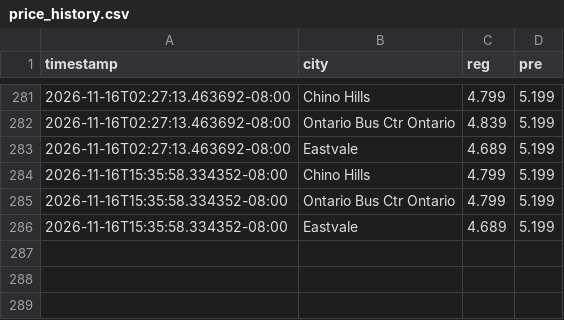
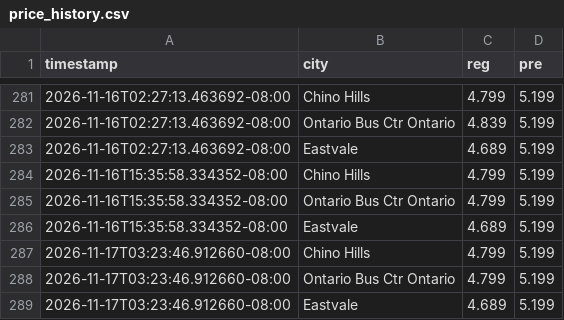
Before and after one commit to whatever5774/Project_001_gaspricetracker2026, a CSV file: docs/price_history.csv, drawn as a sheet; only a part is shown, gaps mark what is left out; the diff names each change by its address in the sheet, - before the commit and + after, or states it on an @@ line.

```diff
--- a/docs/price_history.csv
+++ b/docs/price_history.csv
+row 287: 2026-11-17T03:23:46.912660-08:00 | Chino Hills | 4.799 | 5.199
+row 288: 2026-11-17T03:23:46.912660-08:00 | Ontario Bus Ctr Ontario | 4.799 | 5.199
+row 289: 2026-11-17T03:23:46.912660-08:00 | Eastvale | 4.689 | 5.199
```
Also changed, not shown: 1 other file.
